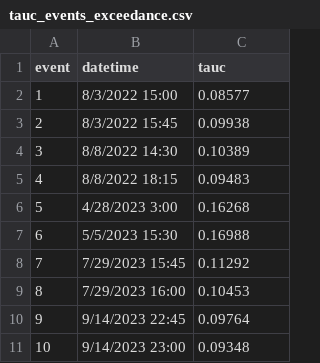
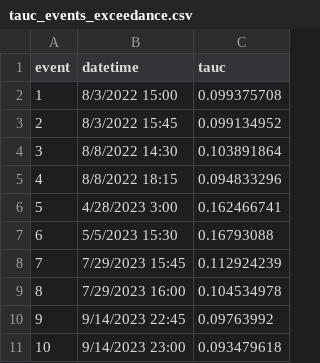
Before and after one commit to nicole-hucke/shear_stress_paper, a CSV file: antecedent_conditions/masteller_model/tauc_events_exceedance.csv, drawn as a sheet.

```diff
--- a/antecedent_conditions/masteller_model/tauc_events_exceedance.csv
+++ b/antecedent_conditions/masteller_model/tauc_events_exceedance.csv
@@ -1,11 +1,11 @@
 event,datetime,tauc
-1,8/3/2022 15:00,0.08577
-2,8/3/2022 15:45,0.09938
-3,8/8/2022 14:30,0.10389
-4,8/8/2022 18:15,0.09483
-5,4/28/2023 3:00,0.16268
-6,5/5/2023 15:30,0.16988
-7,7/29/2023 15:45,0.11292
-8,7/29/2023 16:00,0.10453
-9,9/14/2023 22:45,0.09764
-10,9/14/2023 23:00,0.09348
+1,8/3/2022 15:00,0.099375708
+2,8/3/2022 15:45,0.099134952
+3,8/8/2022 14:30,0.103891864
+4,8/8/2022 18:15,0.094833296
+5,4/28/2023 3:00,0.162466741
+6,5/5/2023 15:30,0.16793088
+7,7/29/2023 15:45,0.112924239
+8,7/29/2023 16:00,0.104534978
+9,9/14/2023 22:45,0.09763992
+10,9/14/2023 23:00,0.093479618
```
Also changed, not shown: antecedent_conditions/masteller_model/tauc_events_interpolated.csv, 38 other files.
